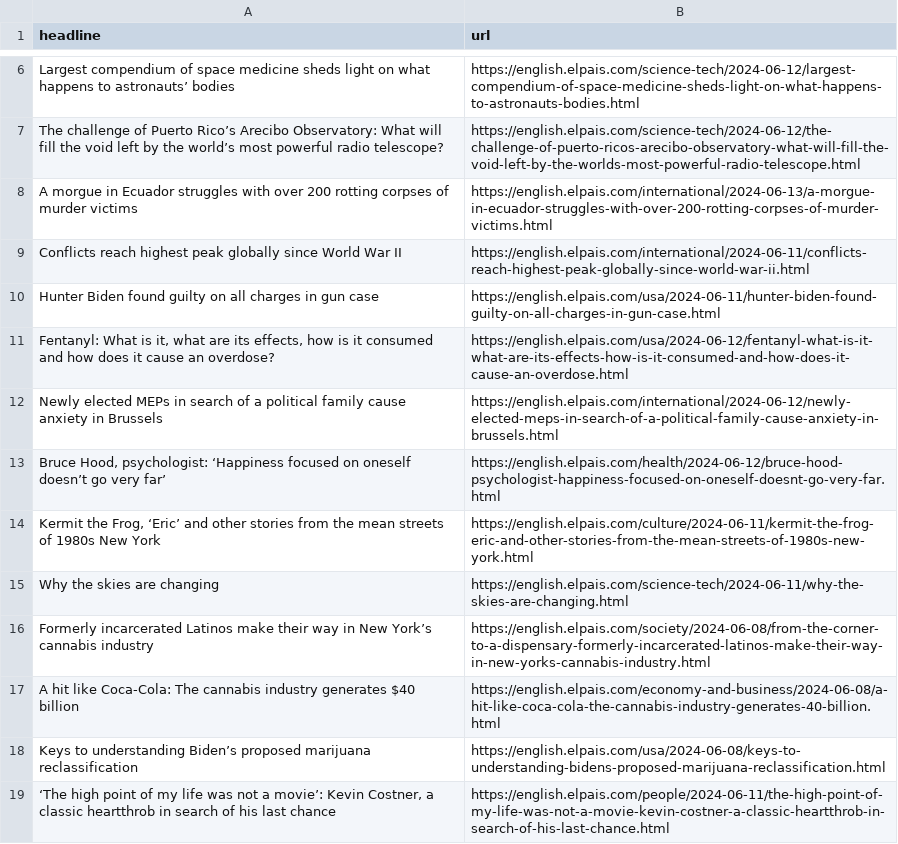
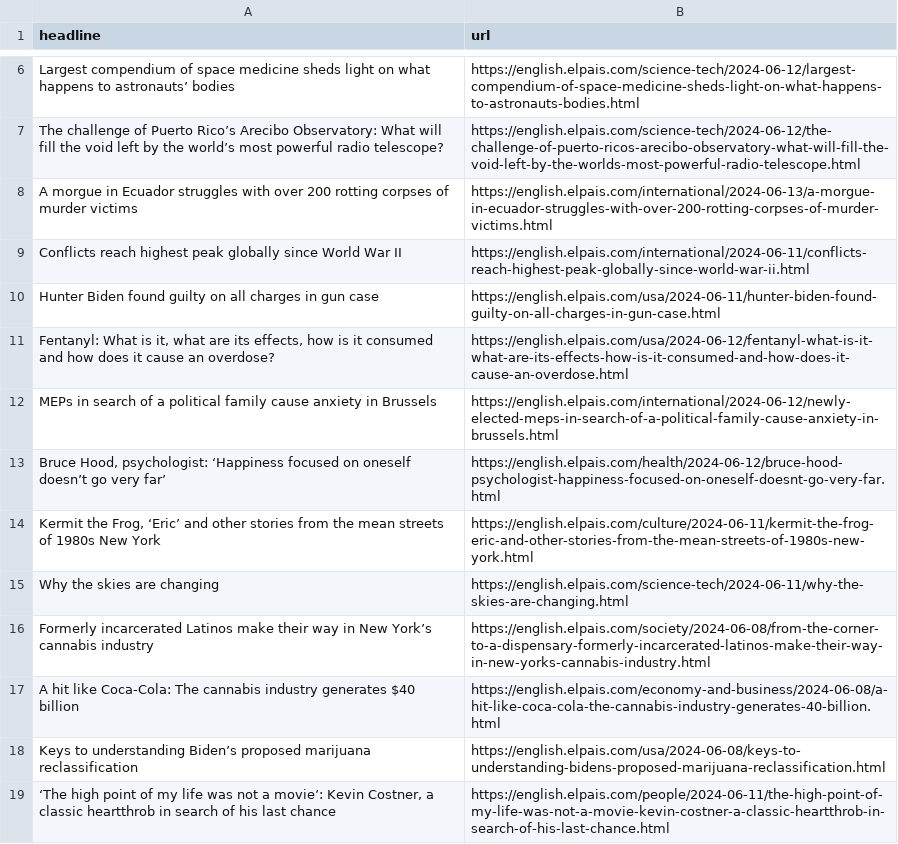
Before and after one commit to jsoma/el-pais-scraper, a CSV file: headlines.csv, drawn as a sheet; only a part is shown, gaps mark what is left out.

```diff
--- a/headlines.csv
+++ b/headlines.csv
@@ -11,3 +11,3 @@ Hunter Biden found guilty on all charges in gun case,https://english.elpais.com/
 "Fentanyl: What is it, what are its effects, how is it consumed and how does it cause an overdose?",https://english.elpais.com/usa/2024-06-12/fentanyl-what-is-it-what-are-its-effects-how-is-it-consumed-and-how-does-it-cause-an-overdose.html
-Newly elected MEPs in search of a political family cause anxiety in Brussels,https://english.elpais.com/international/2024-06-12/newly-elected-meps-in-search-of-a-political-family-cause-anxiety-in-brussels.html
+MEPs in search of a political family cause anxiety in Brussels,https://english.elpais.com/international/2024-06-12/newly-elected-meps-in-search-of-a-political-family-cause-anxiety-in-brussels.html
 "Bruce Hood, psychologist: ‘Happiness focused on oneself doesn’t go very far’",https://english.elpais.com/health/2024-06-12/bruce-hood-psychologist-happiness-focused-on-oneself-doesnt-go-very-far.html
```
